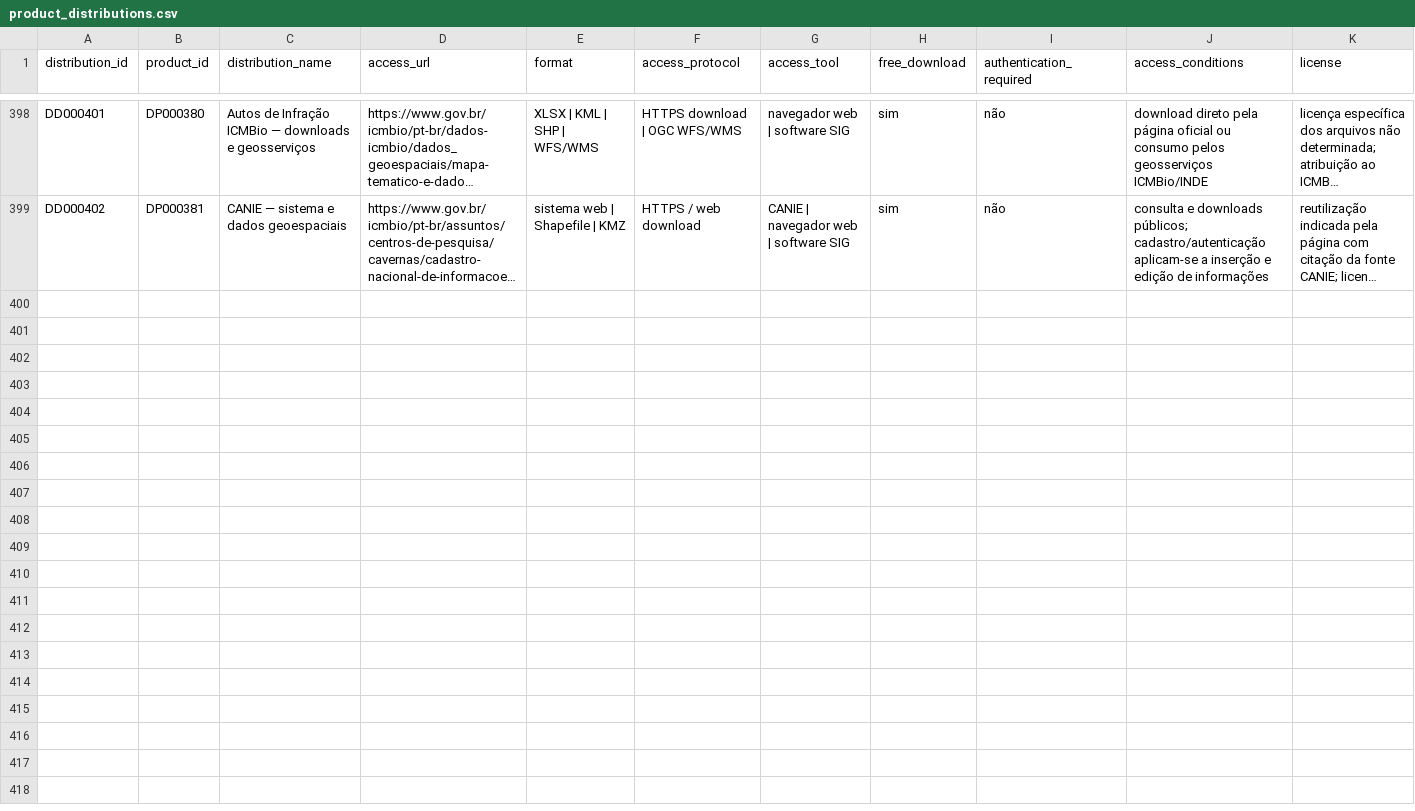
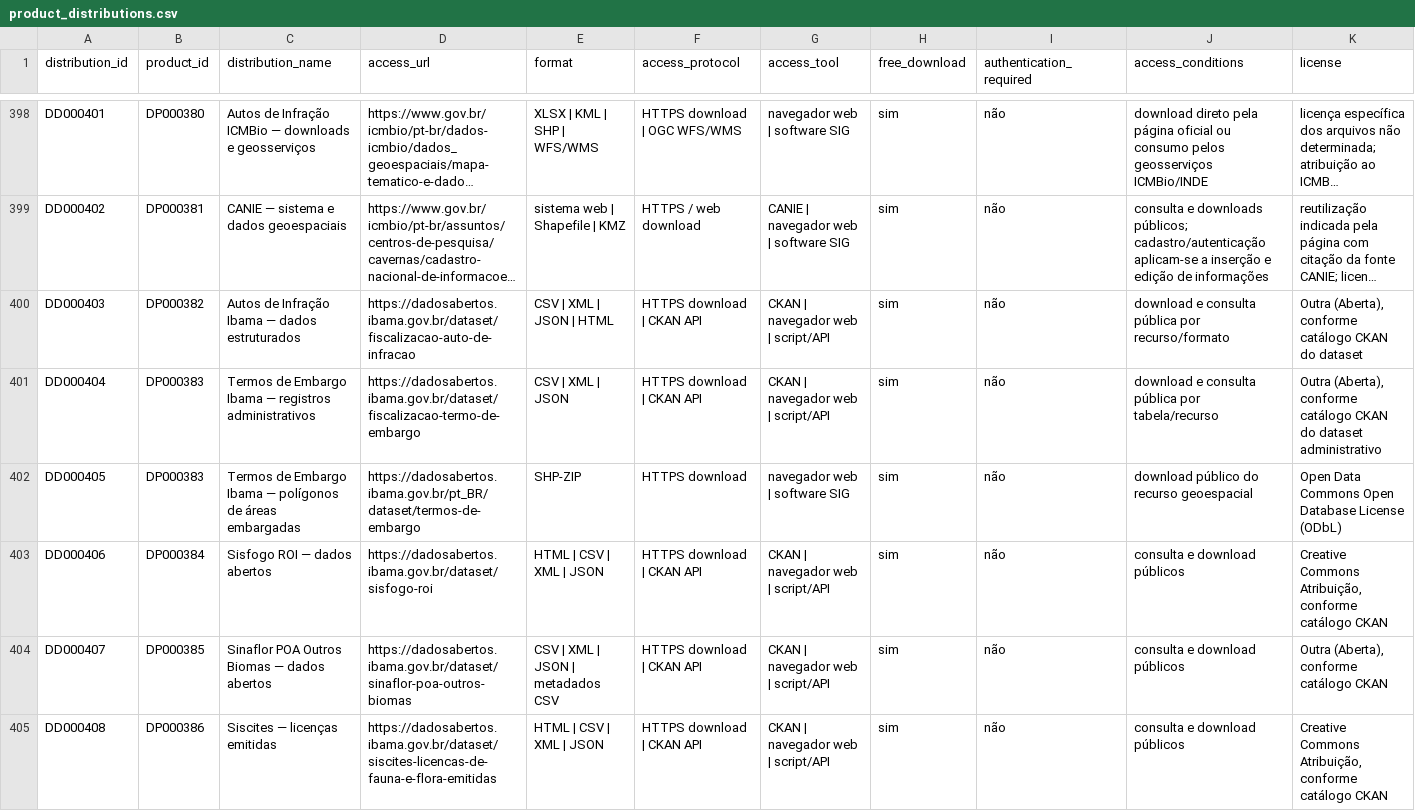
Before and after one commit to Ian-loc/vitrineciencia, a CSV file: data/product_distributions.csv, drawn as a sheet; only a part is shown, gaps mark what is left out; long unchanged cells end in …; rows hold the shown columns only; the diff names each change by its address in the sheet, - before the commit and + after, or states it on an @@ line.

```diff
--- a/data/product_distributions.csv
+++ b/data/product_distributions.csv
+row 400: DD000403 | DP000382 | Autos de Infração Ibama — dados estruturados | https://dadosabertos.ibama.gov.br/dataset/fiscalizacao-auto-de-infracao | CSV | XML | JSON | HTML | HTTPS download | CKAN API | CKAN | navegador web | script/API | sim | não | download e consulta pública por recurso/formato | Outra (Aberta), conforme catálogo CKAN do dataset
+row 401: DD000404 | DP000383 | Termos de Embargo Ibama — registros administrativos | https://dadosabertos.ibama.gov.br/dataset/fiscalizacao-termo-de-embargo | CSV | XML | JSON | HTTPS download | CKAN API | CKAN | navegador web | script/API | sim | não | download e consulta pública por tabela/recurso | Outra (Aberta), conforme catálogo CKAN do dataset administrativo
+row 402: DD000405 | DP000383 | Termos de Embargo Ibama — polígonos de áreas embargadas | https://dadosabertos.ibama.gov.br/pt_BR/dataset/termos-de-embargo | SHP-ZIP | HTTPS download | navegador web | software SIG | sim | não | download público do recurso geoespacial | Open Data Commons Open Database License (ODbL)
+row 403: DD000406 | DP000384 | Sisfogo ROI — dados abertos | https://dadosabertos.ibama.gov.br/dataset/sisfogo-roi | HTML | CSV | XML | JSON | HTTPS download | CKAN API | CKAN | navegador web | script/API | sim | não | consulta e download públicos | Creative Commons Atribuição, conforme catálogo CKAN
+row 404: DD000407 | DP000385 | Sinaflor POA Outros Biomas — dados abertos | https://dadosabertos.ibama.gov.br/dataset/sinaflor-poa-outros-biomas | CSV | XML | JSON | metadados CSV | HTTPS download | CKAN API | CKAN | navegador web | script/API | sim | não | consulta e download públicos | Outra (Aberta), conforme catálogo CKAN
+row 405: DD000408 | DP000386 | Siscites — licenças emitidas | https://dadosabertos.ibama.gov.br/dataset/siscites-licencas-de-fauna-e-flora-emitidas | HTML | CSV | XML | JSON | HTTPS download | CKAN API | CKAN | navegador web | script/API | sim | não | consulta e download públicos | Creative Commons Atribuição, conforme catálogo CKAN
```
Also changed, not shown: data/data_resources.csv, 8 other files.
